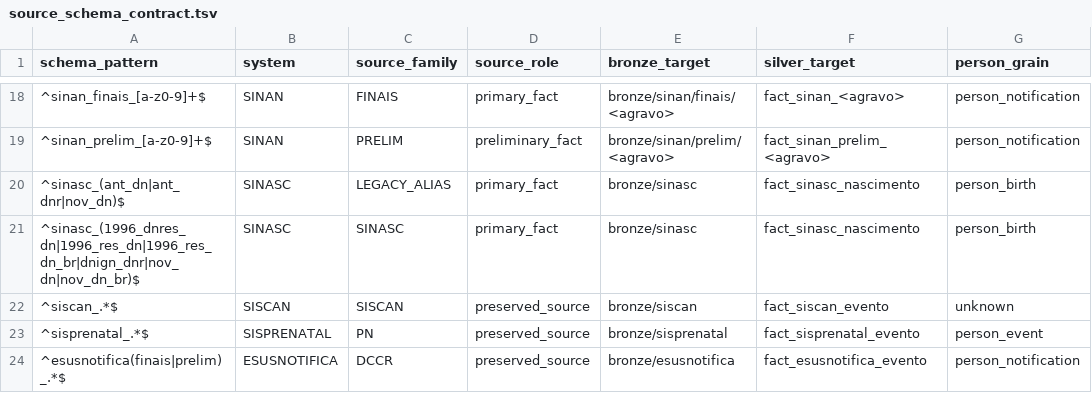
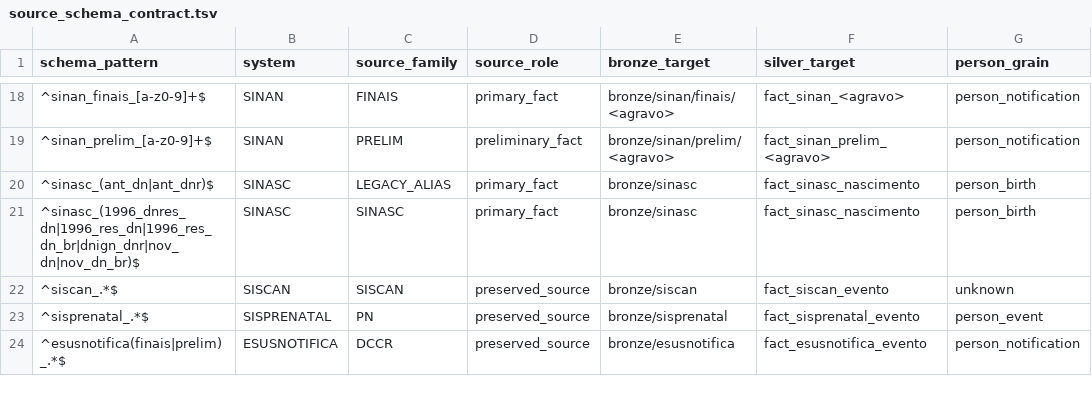
Before and after one commit to LabXiabr/curadoria_dados_sus, a TSV file: catalog/source_schema_contract.tsv, drawn as a sheet; only a part is shown, gaps mark what is left out; the diff names each change by its address in the sheet, - before the commit and + after, or states it on an @@ line.

Commit message:
fix(model): remove sobreposicao de patterns SINASC

```diff
--- a/catalog/source_schema_contract.tsv
+++ b/catalog/source_schema_contract.tsv
-A20 (schema_pattern): ^sinasc_(ant_dn|ant_dnr|nov_dn)$
+A20 (schema_pattern): ^sinasc_(ant_dn|ant_dnr)$
```
